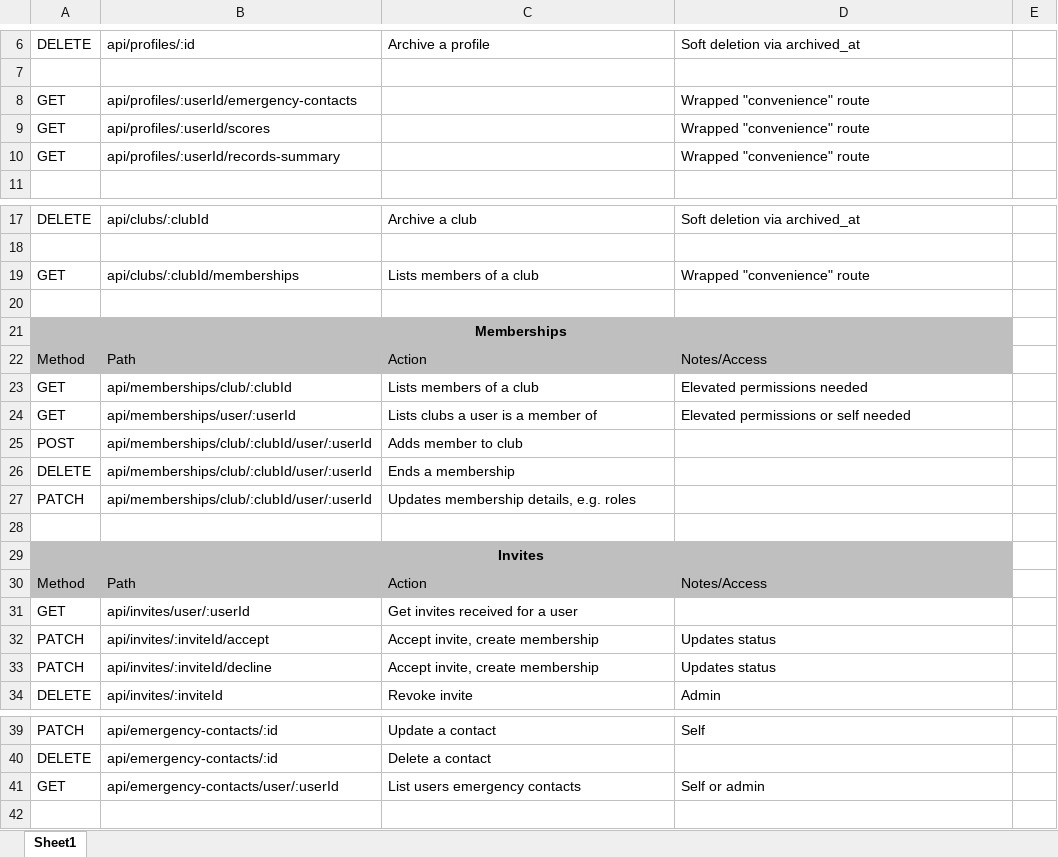
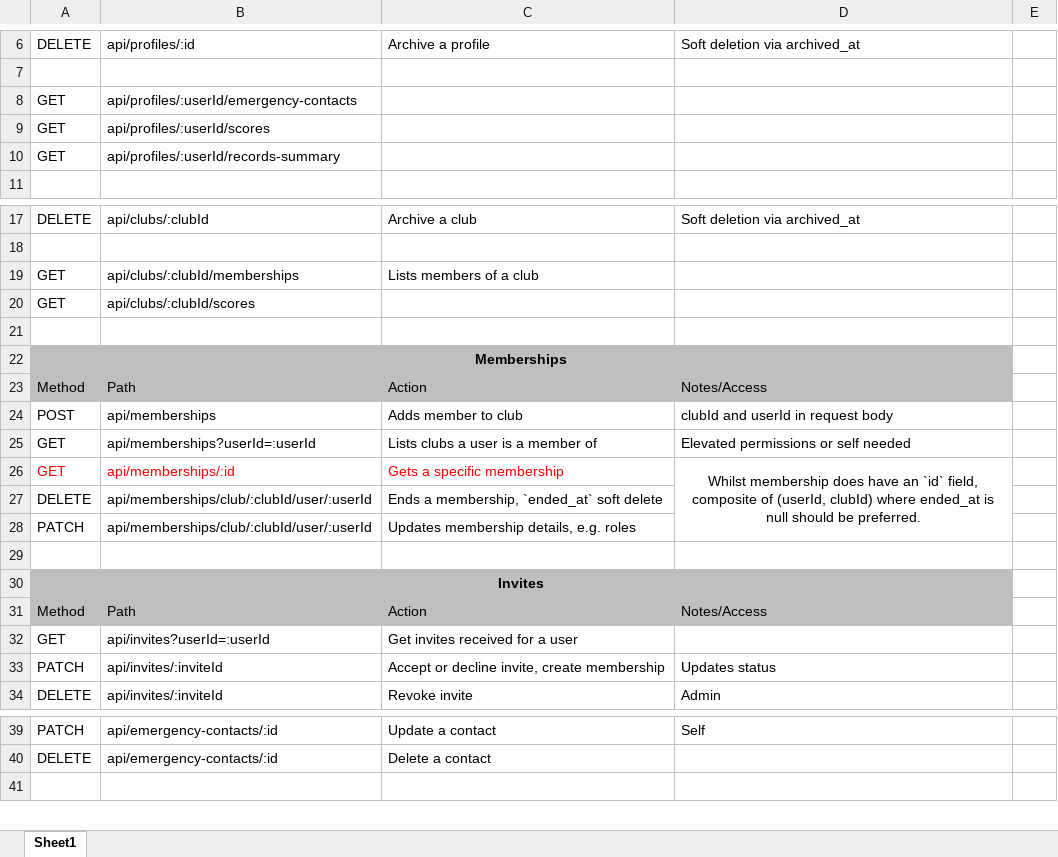
Before and after one commit to corey-richardson/comp3000, an Excel workbook: 01-Planning/ApiRoutePlan.xlsx, sheet Sheet1, drawn as a sheet; only a part is shown, gaps mark what is left out; values as stored, in another font and other column widths than the file's, no borders; removed rows and columns are numbered as before the commit, all else as after; the diff covers the shown part only; the diff names each change by its address in the sheet, - before the commit and + after, or states it on an @@ line.

Commit message:
Updated API Route Plan to be more RESTful
Resources and sub-resources

```diff
--- a/01-Planning/ApiRoutePlan.xlsx (sheet Sheet1)
+++ b/01-Planning/ApiRoutePlan.xlsx (sheet Sheet1)
-D8:D10: Wrapped "convenience" route
+D8:D10: (empty)
-D19: Wrapped "convenience" route
+D19: (empty)
+row 20: GET | api/clubs/:clubId/scores
-row 23: GET | api/memberships/club/:clubId | Lists members of a club | Elevated permissions needed
+row 24: POST | api/memberships | Adds member to club | clubId and userId in request body
-B25: api/memberships/user/:userId
+B25: api/memberships?userId=:userId
-row 25: POST | api/memberships/club/:clubId/user/:userId | Adds member to club
+row 26: GET | api/memberships/:id | Gets a specific membership | Whilst membership does have an `id` field, composite of (userId, clubId) where ended_at is null should be preferred.
-C27: Ends a membership
+C27: Ends a membership, `ended_at` soft delete
-B32: api/invites/user/:userId
+B32: api/invites?userId=:userId
-B33: api/invites/:inviteId/accept
+B33: api/invites/:inviteId
-C33: Accept invite, create membership
+C33: Accept or decline invite, create membership
-row 33: PATCH | api/invites/:inviteId/decline | Accept invite, create membership | Updates status
-row 41: GET | api/emergency-contacts/user/:userId | List users emergency contacts | Self or admin
```
Also changed, not shown: 5 removed rows elsewhere in this sheet.
